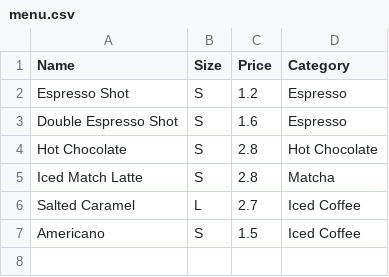
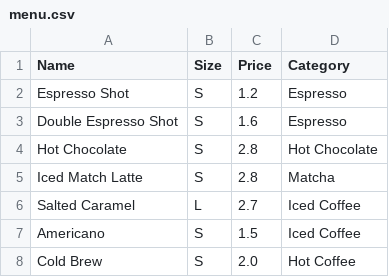
Before and after one commit to decaphed/Coffee-Shop-Tracker, a CSV file: data/menu.csv, drawn as a sheet; the diff names each change by its address in the sheet, - before the commit and + after, or states it on an @@ line.

```diff
--- a/data/menu.csv
+++ b/data/menu.csv
+row 8: Cold Brew | S | 2.0 | Hot Coffee
```
Also changed, not shown: data/sales.csv, 1 other file.
